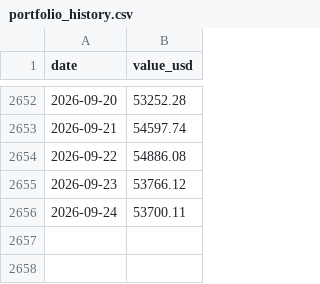
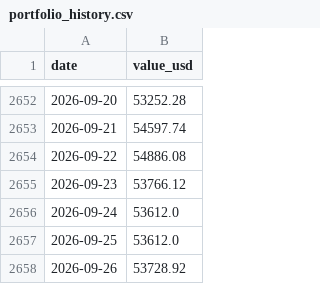
Before and after one commit to whyhuy/portfolio_tracker, a CSV file: data/portfolio_history.csv, drawn as a sheet; only a part is shown, gaps mark what is left out.

```diff
--- a/data/portfolio_history.csv
+++ b/data/portfolio_history.csv
@@ -2655,2 +2655,4 @@ date,value_usd
 2026-09-23,53766.12
-2026-09-24,53700.11
+2026-09-24,53612.0
+2026-09-25,53612.0
+2026-09-26,53728.92
```
Also changed, not shown: data/prices/CSPX.L.csv, data/prices/XDEW.L.csv, 9 other files.
